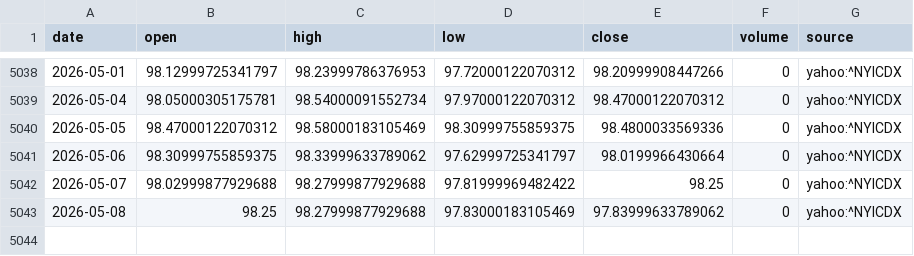
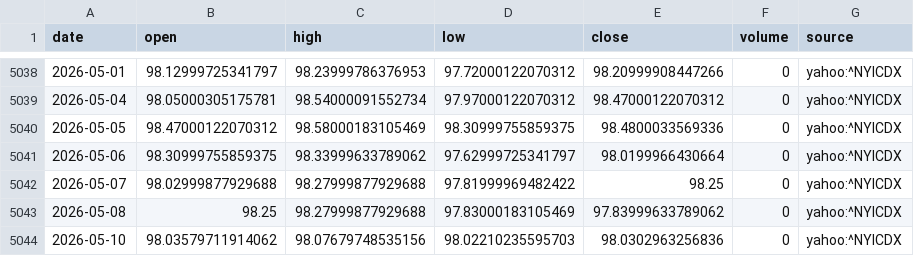
Before and after one commit to nobodylifriend/gold_factor_dashboard, a CSV file: data/fx/DXY.csv, drawn as a sheet; only a part is shown, gaps mark what is left out.

```diff
--- a/data/fx/DXY.csv
+++ b/data/fx/DXY.csv
@@ -5043 +5043,2 @@ date,open,high,low,close,volume,source
 2026-05-08,98.25,98.27999877929688,97.83000183105469,97.83999633789062,0,yahoo:^NYICDX
+2026-05-10,98.03579711914062,98.07679748535156,98.02210235595703,98.0302963256836,0,yahoo:^NYICDX
```
Also changed, not shown: data/fx/EURUSD.csv, data/fx/GBPUSD.csv, 11 other files.
